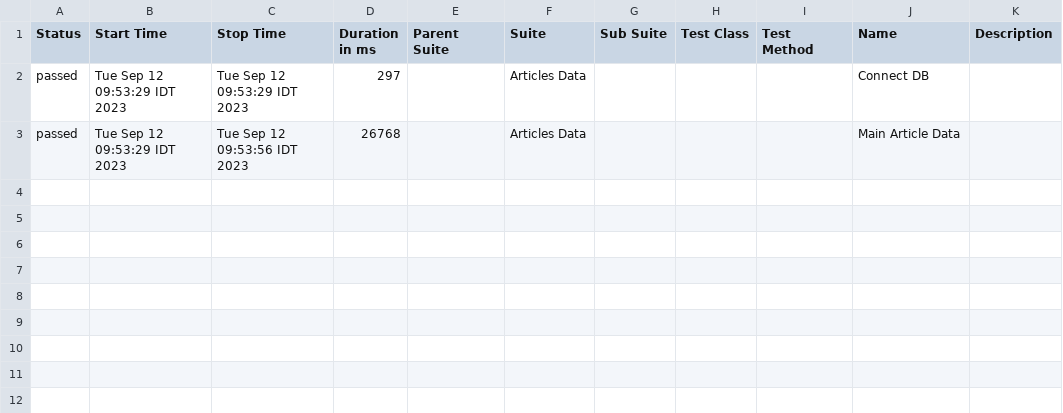
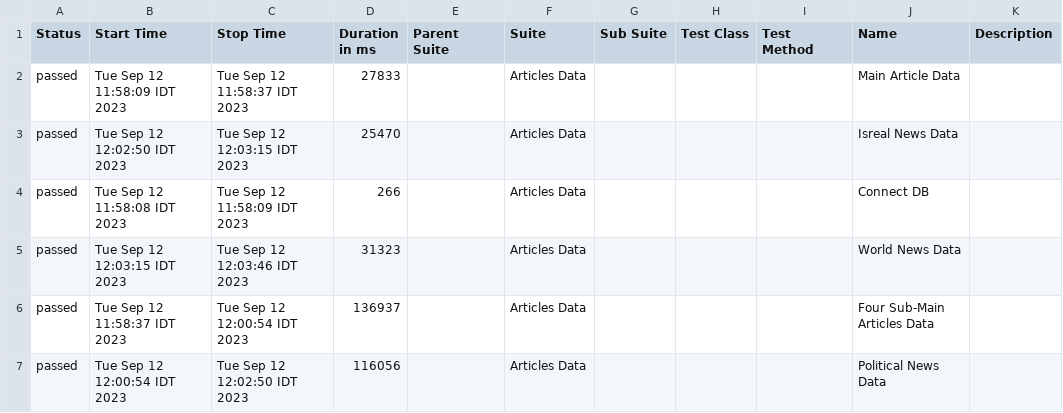
Before and after one commit to ahkvtxbph/ynetnews, a CSV file: allure-report/data/suites.csv, drawn as a sheet.

```diff
--- a/allure-report/data/suites.csv
+++ b/allure-report/data/suites.csv
@@ -1,3 +1,7 @@
 "Status","Start Time","Stop Time","Duration in ms","Parent Suite","Suite","Sub Suite","Test Class","Test Method","Name","Description"
-"passed","Tue Sep 12 09:53:29 IDT 2023","Tue Sep 12 09:53:29 IDT 2023","297","","Articles Data","","","","Connect DB ",""
-"passed","Tue Sep 12 09:53:29 IDT 2023","Tue Sep 12 09:53:56 IDT 2023","26768","","Articles Data","","","","Main Article Data",""
+"passed","Tue Sep 12 11:58:09 IDT 2023","Tue Sep 12 11:58:37 IDT 2023","27833","","Articles Data","","","","Main Article Data",""
+"passed","Tue Sep 12 12:02:50 IDT 2023","Tue Sep 12 12:03:15 IDT 2023","25470","","Articles Data","","","","Isreal News Data ",""
+"passed","Tue Sep 12 11:58:08 IDT 2023","Tue Sep 12 11:58:09 IDT 2023","266","","Articles Data","","","","Connect DB ",""
+"passed","Tue Sep 12 12:03:15 IDT 2023","Tue Sep 12 12:03:46 IDT 2023","31323","","Articles Data","","","","World News Data ",""
+"passed","Tue Sep 12 11:58:37 IDT 2023","Tue Sep 12 12:00:54 IDT 2023","136937","","Articles Data","","","","Four Sub-Main Articles Data ",""
+"passed","Tue Sep 12 12:00:54 IDT 2023","Tue Sep 12 12:02:50 IDT 2023","116056","","Articles Data","","","","Political News Data ",""
```
Also changed, not shown: 57 other files.
